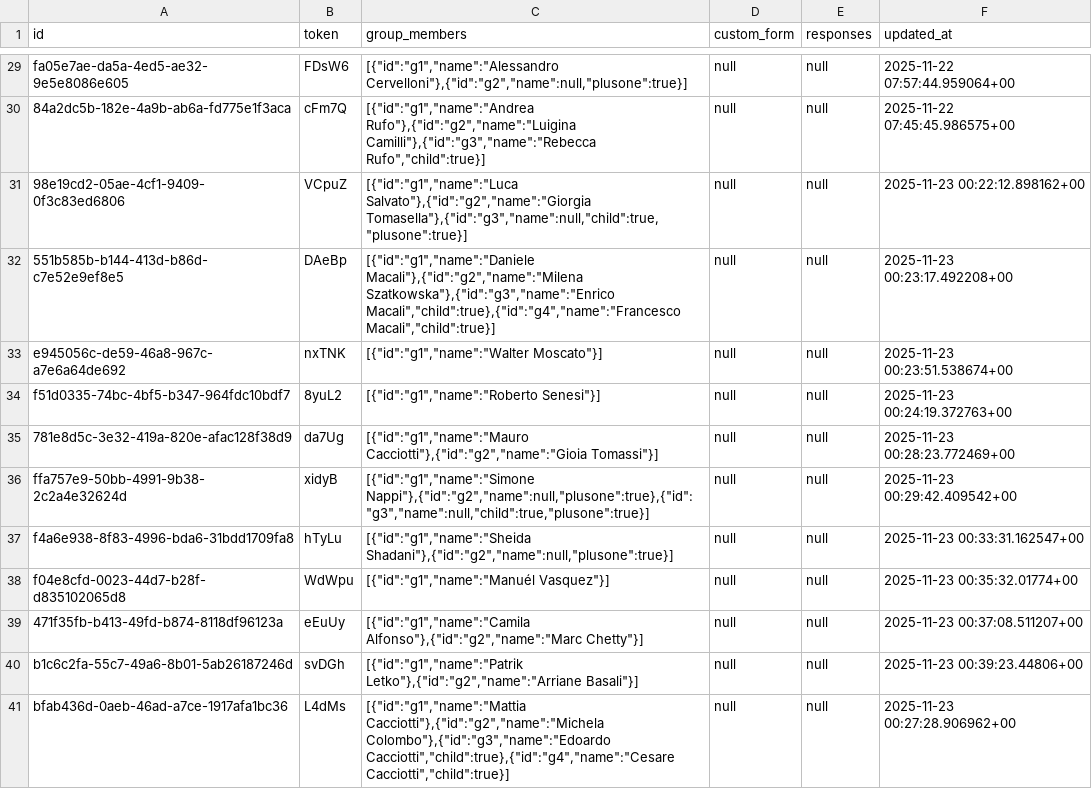
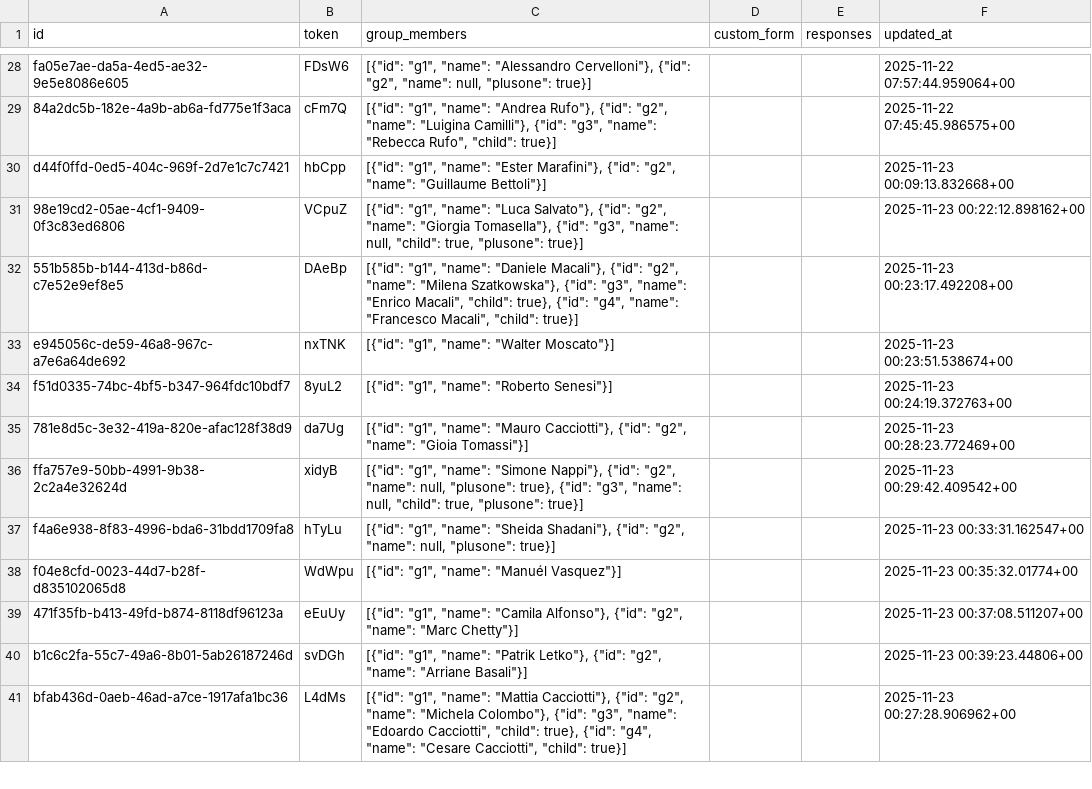
Before and after one commit to atteggiani/wedding-website, a CSV file: backups/database_backup.csv, drawn as a sheet; only a part is shown, gaps mark what is left out; addresses are those after the commit; the diff covers the shown part only; the diff names each change by its address in the sheet, - before the commit and + after, or states it on an @@ line.

```diff
--- a/backups/database_backup.csv
+++ b/backups/database_backup.csv
-C28 (group_members): [{"id":"g1","name":"Alessandro Cervelloni"},{"id":"g2","name":null,"plusone":true}]
+C28 (group_members): [{"id": "g1", "name": "Alessandro Cervelloni"}, {"id": "g2", "name": null, "plusone": true}]
-D28:D29 (custom_form): null
+D28:D29 (custom_form): (empty)
-E28:E29 (responses): null
+E28:E29 (responses): (empty)
-C29 (group_members): [{"id":"g1","name":"Andrea Rufo"},{"id":"g2","name":"Luigina Camilli"},{"id":"g3","name":"Rebecca Rufo","child":true}]
+C29 (group_members): [{"id": "g1", "name": "Andrea Rufo"}, {"id": "g2", "name": "Luigina Camilli"}, {"id": "g3", "name": "Rebecca Rufo", "child": true}]
+row 30: d44f0ffd-0ed5-404c-969f-2d7e1c7c7421 | hbCpp | [{"id": "g1", "name": "Ester Marafini"}, {"id": "g2", "name": "Guillaume Bettoli"}] |  |  | 2025-11-23 00:09:13.832668+00
-C31 (group_members): [{"id":"g1","name":"Luca Salvato"},{"id":"g2","name":"Giorgia Tomasella"},{"id":"g3","name":null,"child":true,"plusone":true}]
+C31 (group_members): [{"id": "g1", "name": "Luca Salvato"}, {"id": "g2", "name": "Giorgia Tomasella"}, {"id": "g3", "name": null, "child": true, "plusone": true}]
-D31:D41 (custom_form): null
+D31:D41 (custom_form): (empty)
-E31:E41 (responses): null
+E31:E41 (responses): (empty)
-C32 (group_members): [{"id":"g1","name":"Daniele Macali"},{"id":"g2","name":"Milena Szatkowska"},{"id":"g3","name":"Enrico Macali","child":true},{"id":"g4","name":"Francesco Macali","child":true}]
+C32 (group_members): [{"id": "g1", "name": "Daniele Macali"}, {"id": "g2", "name": "Milena Szatkowska"}, {"id": "g3", "name": "Enrico Macali", "child": true}, {"id": "g4", "name": "Francesco Macali", "child": true}]
-C33 (group_members): [{"id":"g1","name":"Walter Moscato"}]
+C33 (group_members): [{"id": "g1", "name": "Walter Moscato"}]
-C34 (group_members): [{"id":"g1","name":"Roberto Senesi"}]
+C34 (group_members): [{"id": "g1", "name": "Roberto Senesi"}]
-C35 (group_members): [{"id":"g1","name":"Mauro Cacciotti"},{"id":"g2","name":"Gioia Tomassi"}]
+C35 (group_members): [{"id": "g1", "name": "Mauro Cacciotti"}, {"id": "g2", "name": "Gioia Tomassi"}]
-C36 (group_members): [{"id":"g1","name":"Simone Nappi"},{"id":"g2","name":null,"plusone":true},{"id":"g3","name":null,"child":true,"plusone":true}]
+C36 (group_members): [{"id": "g1", "name": "Simone Nappi"}, {"id": "g2", "name": null, "plusone": true}, {"id": "g3", "name": null, "child": true, "plusone": true}]
-C37 (group_members): [{"id":"g1","name":"Sheida Shadani"},{"id":"g2","name":null,"plusone":true}]
+C37 (group_members): [{"id": "g1", "name": "Sheida Shadani"}, {"id": "g2", "name": null, "plusone": true}]
-C38 (group_members): [{"id":"g1","name":"Manuél Vasquez"}]
+C38 (group_members): [{"id": "g1", "name": "Manuél Vasquez"}]
-C39 (group_members): [{"id":"g1","name":"Camila Alfonso"},{"id":"g2","name":"Marc Chetty"}]
+C39 (group_members): [{"id": "g1", "name": "Camila Alfonso"}, {"id": "g2", "name": "Marc Chetty"}]
-C40 (group_members): [{"id":"g1","name":"Patrik Letko"},{"id":"g2","name":"Arriane Basali"}]
+C40 (group_members): [{"id": "g1", "name": "Patrik Letko"}, {"id": "g2", "name": "Arriane Basali"}]
-C41 (group_members): [{"id":"g1","name":"Mattia Cacciotti"},{"id":"g2","name":"Michela Colombo"},{"id":"g3","name":"Edoardo Cacciotti","child":true},{"id":"g4","name":"Cesare Cacciotti","child":true}]
+C41 (group_members): [{"id": "g1", "name": "Mattia Cacciotti"}, {"id": "g2", "name": "Michela Colombo"}, {"id": "g3", "name": "Edoardo Cacciotti", "child": true}, {"id": "g4", "name": "Cesare Cacciotti", "child": true}]
```
Also changed, not shown: 1 removed row and 132 edited cells elsewhere in this file.
